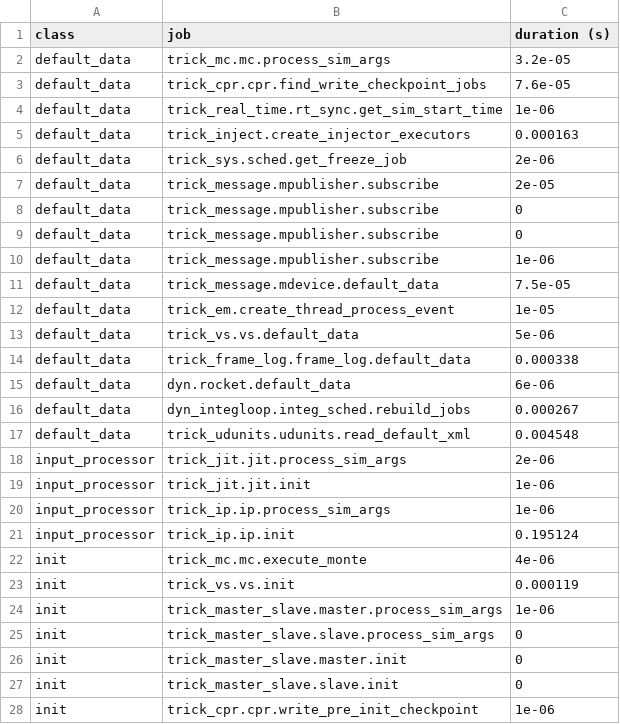
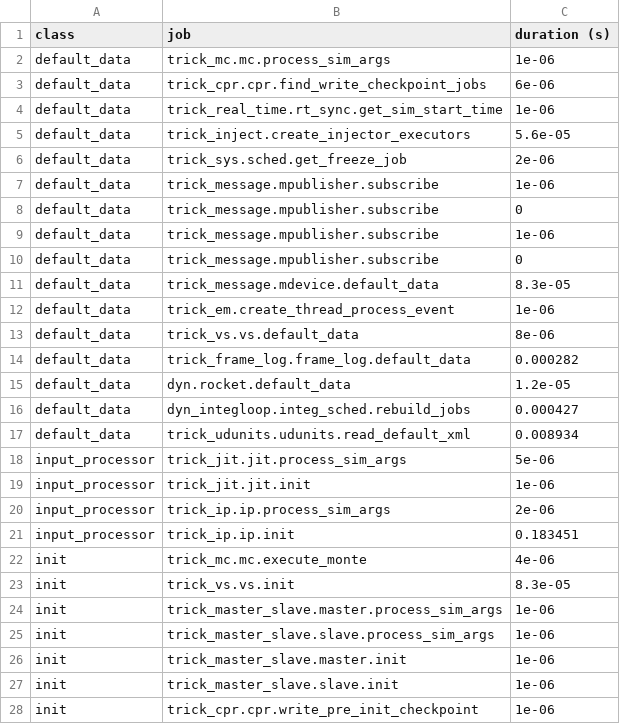
Before and after one commit to New-Void/SIM_RocketLaunch, a CSV file: RUN_test/_init_log.csv, drawn as a sheet; only a part is shown; the diff covers the shown part only.

```diff
--- a/RUN_test/_init_log.csv
+++ b/RUN_test/_init_log.csv
@@ -1,28 +1,28 @@
 class,job,duration (s)
-default_data,trick_mc.mc.process_sim_args,3.2e-05
-default_data,trick_cpr.cpr.find_write_checkpoint_jobs,7.6e-05
+default_data,trick_mc.mc.process_sim_args,1e-06
+default_data,trick_cpr.cpr.find_write_checkpoint_jobs,6e-06
 default_data,trick_real_time.rt_sync.get_sim_start_time,1e-06
-default_data,trick_inject.create_injector_executors,0.000163
+default_data,trick_inject.create_injector_executors,5.6e-05
 default_data,trick_sys.sched.get_freeze_job,2e-06
-default_data,trick_message.mpublisher.subscribe,2e-05
-default_data,trick_message.mpublisher.subscribe,0
+default_data,trick_message.mpublisher.subscribe,1e-06
 default_data,trick_message.mpublisher.subscribe,0
 default_data,trick_message.mpublisher.subscribe,1e-06
-default_data,trick_message.mdevice.default_data,7.5e-05
-default_data,trick_em.create_thread_process_event,1e-05
-default_data,trick_vs.vs.default_data,5e-06
-default_data,trick_frame_log.frame_log.default_data,0.000338
-default_data,dyn.rocket.default_data,6e-06
-default_data,dyn_integloop.integ_sched.rebuild_jobs,0.000267
-default_data,trick_udunits.udunits.read_default_xml,0.004548
-input_processor,trick_jit.jit.process_sim_args,2e-06
+default_data,trick_message.mpublisher.subscribe,0
+default_data,trick_message.mdevice.default_data,8.3e-05
+default_data,trick_em.create_thread_process_event,1e-06
+default_data,trick_vs.vs.default_data,8e-06
+default_data,trick_frame_log.frame_log.default_data,0.000282
+default_data,dyn.rocket.default_data,1.2e-05
+default_data,dyn_integloop.integ_sched.rebuild_jobs,0.000427
+default_data,trick_udunits.udunits.read_default_xml,0.008934
+input_processor,trick_jit.jit.process_sim_args,5e-06
 input_processor,trick_jit.jit.init,1e-06
-input_processor,trick_ip.ip.process_sim_args,1e-06
-input_processor,trick_ip.ip.init,0.195124
+input_processor,trick_ip.ip.process_sim_args,2e-06
+input_processor,trick_ip.ip.init,0.183451
 init,trick_mc.mc.execute_monte,4e-06
-init,trick_vs.vs.init,0.000119
+init,trick_vs.vs.init,8.3e-05
 init,trick_master_slave.master.process_sim_args,1e-06
-init,trick_master_slave.slave.process_sim_args,0
-init,trick_master_slave.master.init,0
-init,trick_master_slave.slave.init,0
+init,trick_master_slave.slave.process_sim_args,1e-06
+init,trick_master_slave.master.init,1e-06
+init,trick_master_slave.slave.init,1e-06
 init,trick_cpr.cpr.write_pre_init_checkpoint,1e-06
```
Also changed, not shown: 27 edited cells elsewhere in this file, 3 other files.
